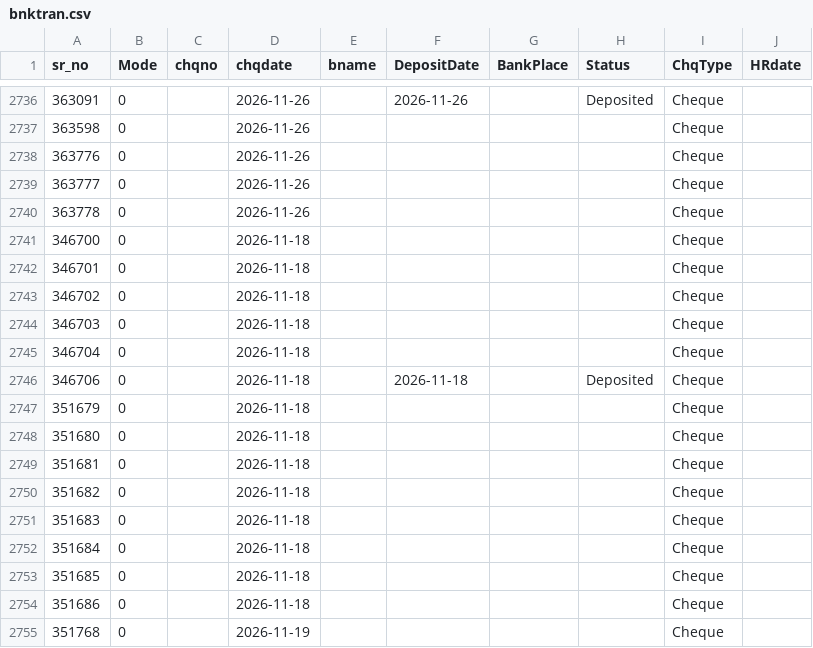
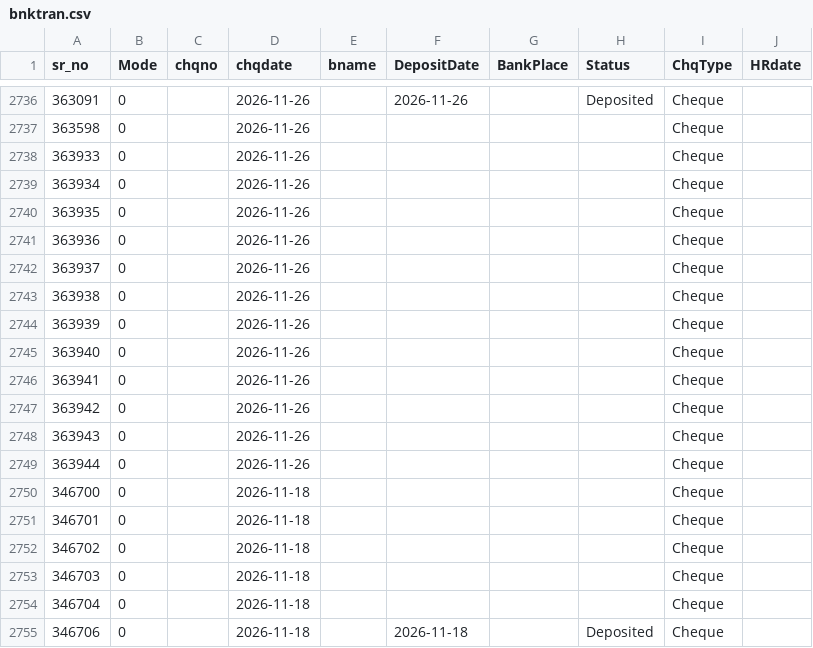
Before and after one commit to krishnasai-narayana/3goils, a CSV file: data/bnktran.csv, drawn as a sheet; only a part is shown, gaps mark what is left out; the shorter side is filled out with more unchanged rows.

Commit message:
Data update: 27-11-2026

```diff
--- a/data/bnktran.csv
+++ b/data/bnktran.csv
@@ -2737,5 +2737,14 @@
 363598,0, ,2026-11-26,,,,,Cheque,
-363776,0, ,2026-11-26,,,,,Cheque,
-363777,0, ,2026-11-26,,,,,Cheque,
-363778,0, ,2026-11-26,,,,,Cheque,
+363933,0, ,2026-11-26,,,,,Cheque,
+363934,0, ,2026-11-26,,,,,Cheque,
+363935,0, ,2026-11-26,,,,,Cheque,
+363936,0, ,2026-11-26,,,,,Cheque,
+363937,0, ,2026-11-26,,,,,Cheque,
+363938,0, ,2026-11-26,,,,,Cheque,
+363939,0, ,2026-11-26,,,,,Cheque,
+363940,0, ,2026-11-26,,,,,Cheque,
+363941,0, ,2026-11-26,,,,,Cheque,
+363942,0, ,2026-11-26,,,,,Cheque,
+363943,0, ,2026-11-26,,,,,Cheque,
+363944,0, ,2026-11-26,,,,,Cheque,
 346700,0, ,2026-11-18,,,,,Cheque,
```
Also changed, not shown: data/AccAdr.csv, data/Accmst.csv, 11 other files.
